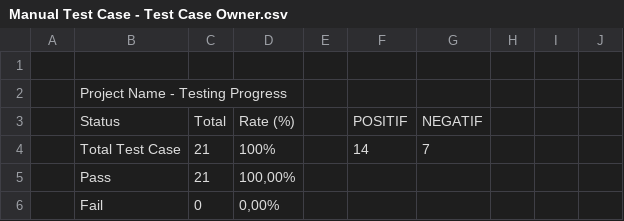
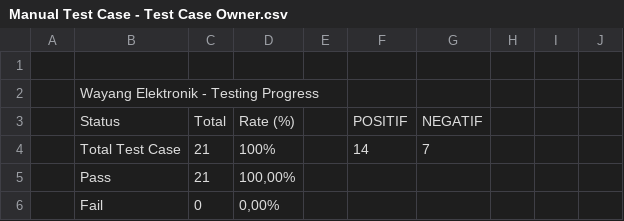
Before and after one commit to dikadzikrii/wayang-elektronik-automation, a CSV file: docs/Manual Test Case - Test Case Owner.csv, drawn as a sheet; only a part is shown.

```diff
--- a/docs/Manual Test Case - Test Case Owner.csv
+++ b/docs/Manual Test Case - Test Case Owner.csv
@@ -1,3 +1,3 @@
 ,,,,,,,,,
-,Project Name - Testing Progress,,,,,,,,
+,Wayang Elektronik - Testing Progress,,,,,,,,
 ,Status,Total,Rate (%),,POSITIF,NEGATIF,,,
```
Also changed, not shown: 3 other files.
